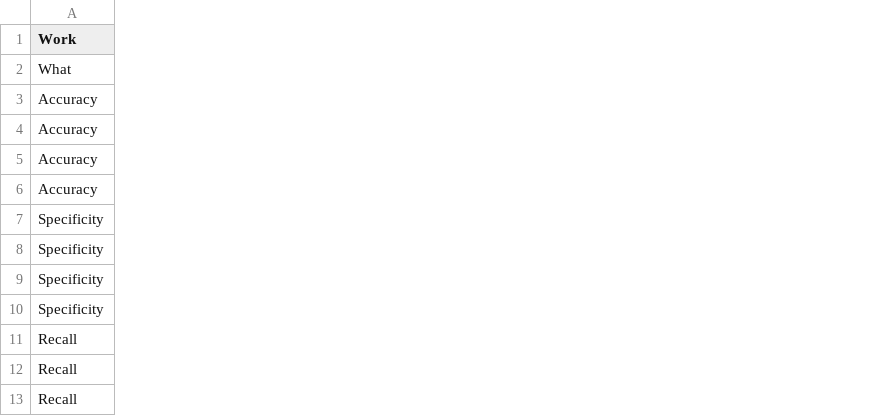
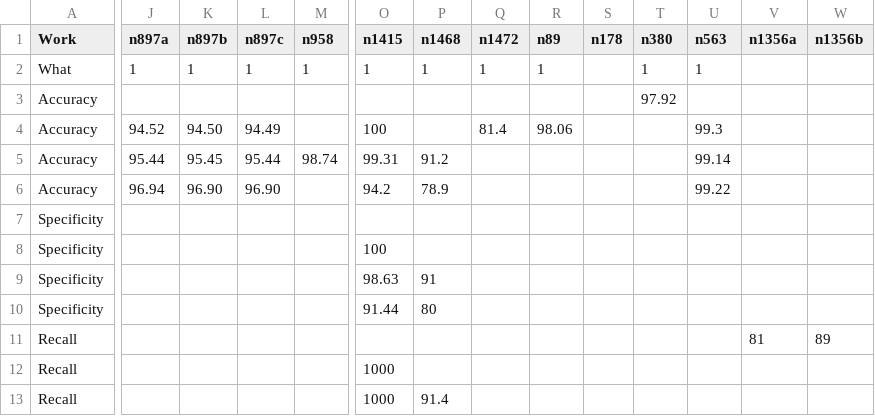
Before and after one commit to KaueTND/SLReview_Alz_AI_IR, a CSV file: resultadosPlotAtualizado20182021.csv, drawn as a sheet; only a part is shown, gaps mark what is left out; the diff covers the shown part only; the diff names each change by its address in the sheet, - before the commit and + after, or states it on an @@ line.

```diff
--- a/resultadosPlotAtualizado20182021.csv
+++ b/resultadosPlotAtualizado20182021.csv
+column J (n897a), rows 2-6: 1 |  | 94.52 | 95.44 | 96.94
+column K (n897b), rows 2-6: 1 |  | 94.50 | 95.45 | 96.90
+column L (n897c), rows 2-6: 1 |  | 94.49 | 95.44 | 96.90
+column M (n958), rows 2-5: 1 |  |  | 98.74
+column O (n1415), rows 2-13: 1 |  | 100 | 99.31 | 94.2 |  | 100 | 98.63 | 91.44 |  | 1000 | 1000
+column P (n1468), rows 2-13: 1 |  |  | 91.2 | 78.9 |  |  | 91 | 80 |  |  | 91.4
+column Q (n1472), rows 2-4: 1 |  | 81.4
+column R (n89), rows 2-4: 1 |  | 98.06
+column S (n178), empty
+column T (n380), rows 2-3: 1 | 97.92
+column U (n563), rows 2-6: 1 |  | 99.3 | 99.14 | 99.22
+column V (n1356a), row 11: 81
+column W (n1356b), row 11: 89
```
Also changed, not shown: 2 added columns elsewhere in this file, fichFinalAtualizado20182021.csv.
